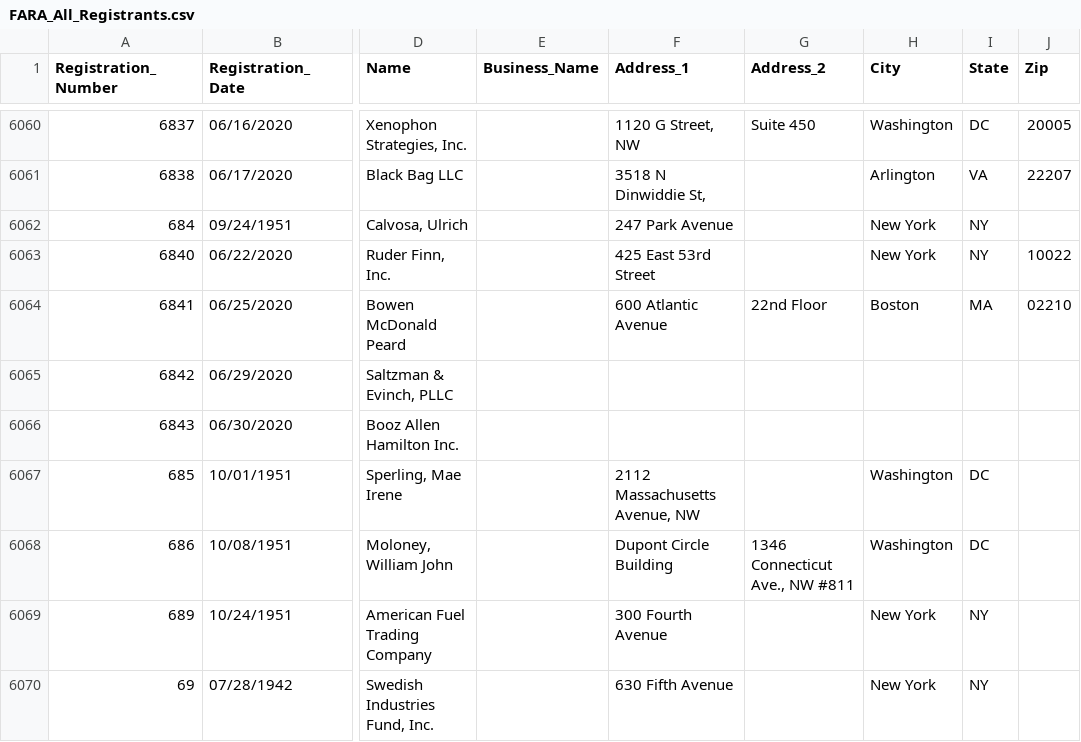
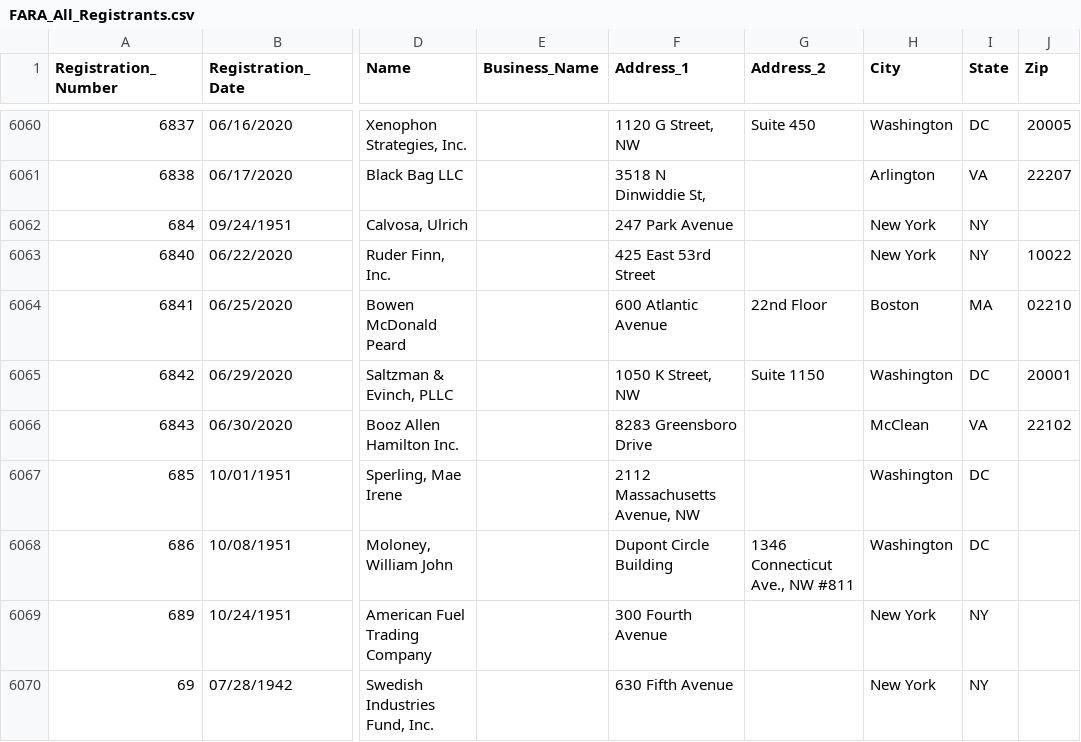
Before and after one commit to simonw/fara-history, a CSV file: FARA_All_Registrants.csv, drawn as a sheet; only a part is shown, gaps mark what is left out; the diff names each change by its address in the sheet, - before the commit and + after, or states it on an @@ line.

Commit message:
2 rows changed
  Registration_Number: 6842
    Address_1: "" => "1050 K Street, NW"
    Address_2: "" => "Suite 1150"
    City: "" => "Washington"
    State: "" => "DC"
    Zip: "" => "20001"

  Registration_Number: 6843
    Address_1: "" => "8283 Greensboro Drive"
    City: "" => "McClean"
    State: "" => "VA"
    Zip: "" => "22102"

[skip ci]

```diff
--- a/FARA_All_Registrants.csv
+++ b/FARA_All_Registrants.csv
-F6065 (Address_1): (empty)
+F6065 (Address_1): 1050 K Street, NW
-G6065 (Address_2): (empty)
+G6065 (Address_2): Suite 1150
-H6065 (City): (empty)
+H6065 (City): Washington
-I6065 (State): (empty)
+I6065 (State): DC
-J6065 (Zip): (empty)
+J6065 (Zip): 20001
-F6066 (Address_1): (empty)
+F6066 (Address_1): 8283 Greensboro Drive
-H6066 (City): (empty)
+H6066 (City): McClean
-I6066 (State): (empty)
+I6066 (State): VA
-J6066 (Zip): (empty)
+J6066 (Zip): 22102
```
